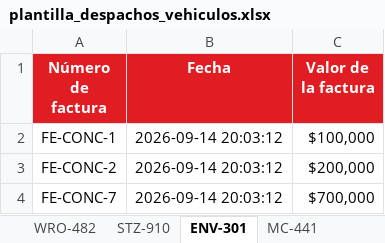
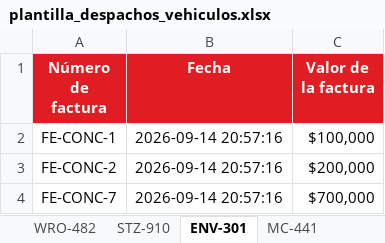
Before and after one commit to daviesteban013-debug/despachos-valenciana, an Excel workbook: server/data/plantilla_despachos_vehiculos.xlsx, sheet ENV-301, drawn as a sheet; values as stored, in another font and other column widths than the file's, no borders; the diff names each change by its address in the sheet, - before the commit and + after, or states it on an @@ line.

```diff
--- a/server/data/plantilla_despachos_vehiculos.xlsx (sheet ENV-301)
+++ b/server/data/plantilla_despachos_vehiculos.xlsx (sheet ENV-301)
-B2:B4 (Fecha): 2026-09-14 20:03:12
+B2:B4 (Fecha): 2026-09-14 20:57:16
```
Also changed, not shown: sheet WRO-482, sheet MC-441, sheet STZ-910, 13 other files.
